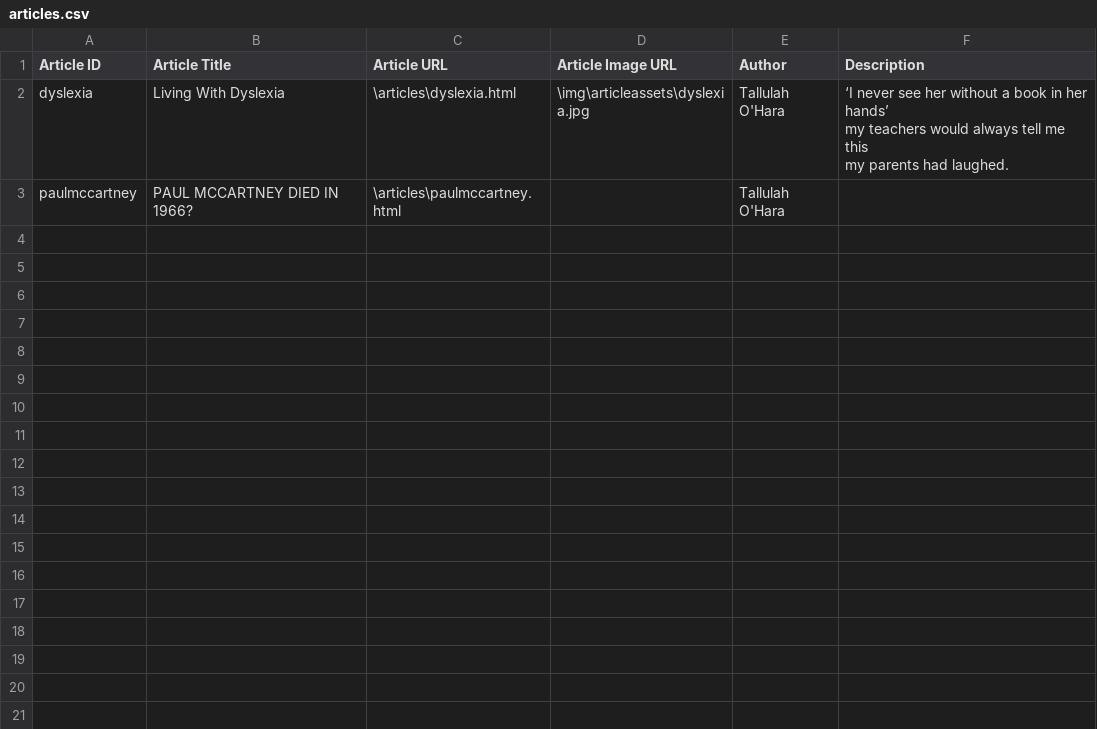
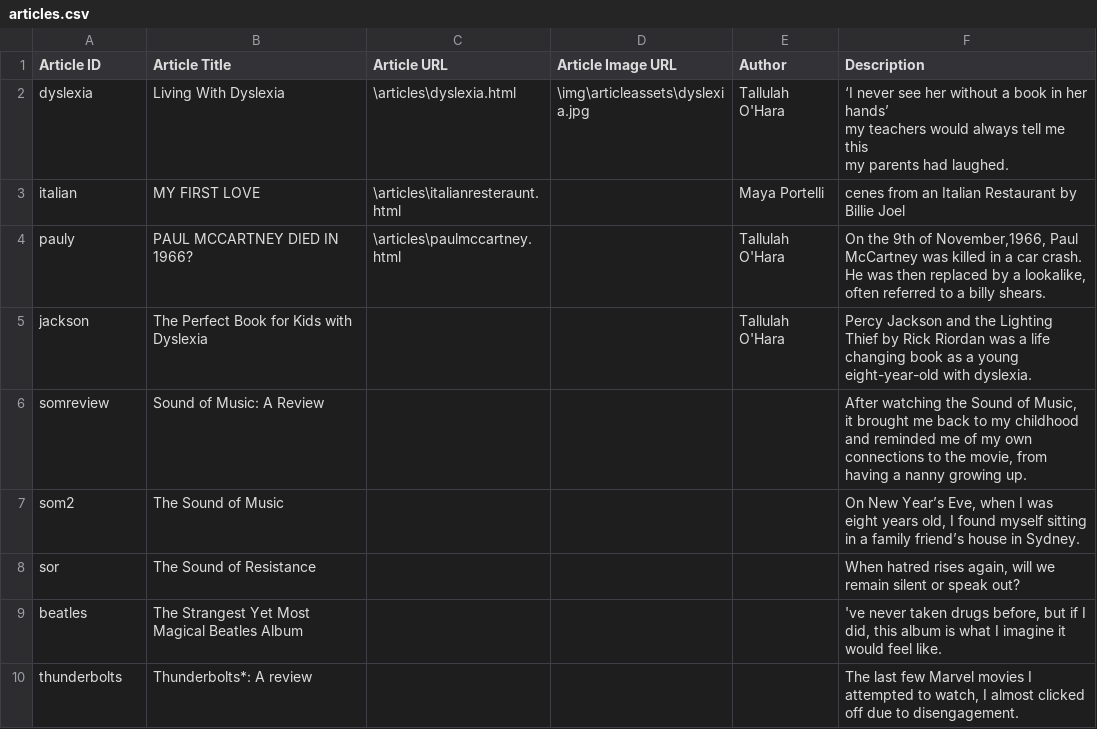
Before and after one commit to dcostaaj/DraftToPress, a CSV file: articles.csv, drawn as a sheet.

Commit message:
favicon and articles csv update

```diff
--- a/articles.csv
+++ b/articles.csv
@@ -4,2 +4,9 @@ dyslexia,Living With Dyslexia,\articles\dyslexia.html,\img\articleassets\dyslexi
             my parents had laughed."
-paulmccartney,PAUL MCCARTNEY DIED IN 1966?,\articles\paulmccartney.html,,Tallulah O'Hara,
+italian,MY FIRST LOVE,\articles\italianresteraunt.html,,Maya Portelli,cenes from an Italian Restaurant by Billie Joel
+pauly,PAUL MCCARTNEY DIED IN 1966?,\articles\paulmccartney.html,,Tallulah O'Hara,"On the 9th of November,1966, Paul McCartney was killed in a car crash. He was then replaced by a lookalike, often referred to a billy shears."
+jackson,The Perfect Book for Kids with Dyslexia,,,Tallulah O'Hara,Percy Jackson and the Lighting Thief by Rick Riordan was a life changing book as a young eight-year-old            with dyslexia.
+somreview,Sound of Music: A Review,,,,"After watching the Sound of Music, it brought me back to my childhood and reminded me of my own connections to the movie, from having a nanny growing up."
+som2,The Sound of Music,,,,"On New Year’s Eve, when I was eight years old, I found myself sitting in a family friend’s house in Sydney."
+sor,The Sound of Resistance,,,,"When hatred rises again, will we remain silent or speak out? "
+beatles,The Strangest Yet Most Magical Beatles Album,,,,"'ve never taken drugs before, but if I did, this album is what I imagine it would feel like."
+thunderbolts,Thunderbolts*: A review,,,,"The last few Marvel movies I attempted to watch, I almost clicked off due to disengagement."
```
Also changed, not shown: 2 other files.
